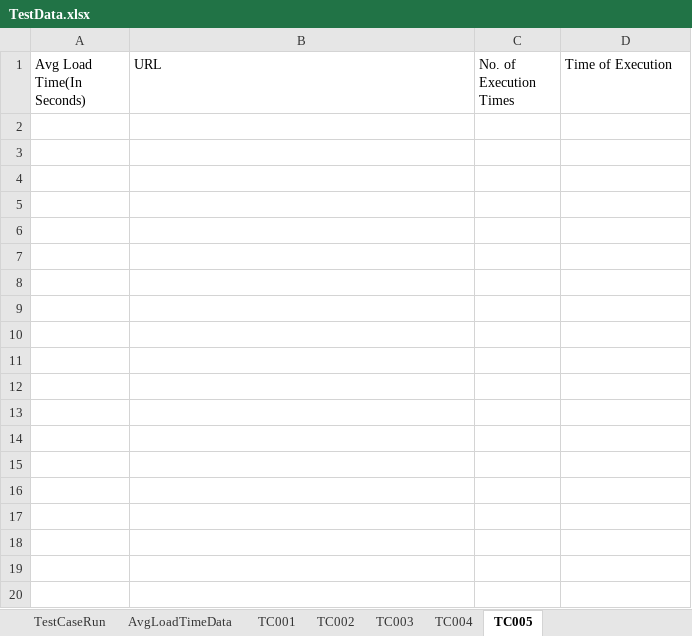
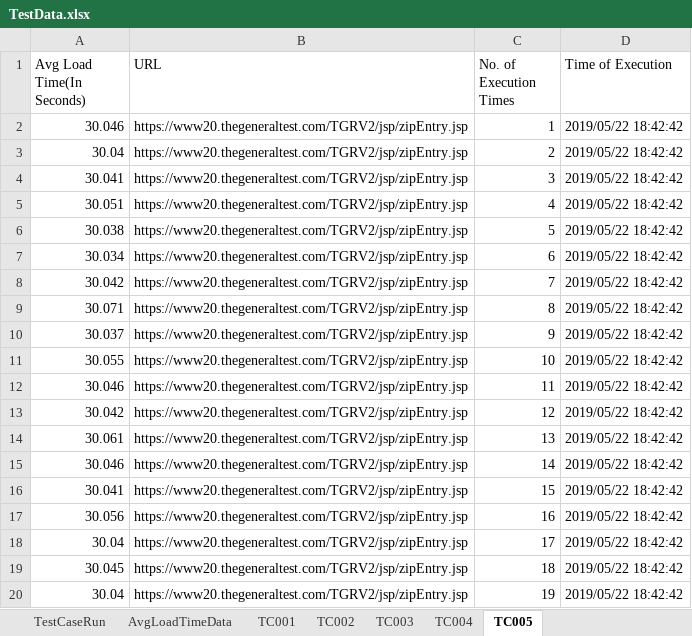
Before and after one commit to sivahtcglobal/Load-test, an Excel workbook: target/test-classes/TestData.xlsx, sheet TC005, drawn as a sheet; only a part is shown; values as stored, in another font and other column widths than the file's, no borders; the diff covers the shown part only; the diff names each change by its address in the sheet, - before the commit and + after, or states it on an @@ line.

```diff
--- a/target/test-classes/TestData.xlsx (sheet TC005)
+++ b/target/test-classes/TestData.xlsx (sheet TC005)
+row 2: 30.046 | https://www20.thegeneraltest.com/TGRV2/jsp/zipEntry.jsp | 1 | 2019/05/22 18:42:42
+row 3: 30.04 | https://www20.thegeneraltest.com/TGRV2/jsp/zipEntry.jsp | 2 | 2019/05/22 18:42:42
+row 4: 30.041 | https://www20.thegeneraltest.com/TGRV2/jsp/zipEntry.jsp | 3 | 2019/05/22 18:42:42
+row 5: 30.051 | https://www20.thegeneraltest.com/TGRV2/jsp/zipEntry.jsp | 4 | 2019/05/22 18:42:42
+row 6: 30.038 | https://www20.thegeneraltest.com/TGRV2/jsp/zipEntry.jsp | 5 | 2019/05/22 18:42:42
+row 7: 30.034 | https://www20.thegeneraltest.com/TGRV2/jsp/zipEntry.jsp | 6 | 2019/05/22 18:42:42
+row 8: 30.042 | https://www20.thegeneraltest.com/TGRV2/jsp/zipEntry.jsp | 7 | 2019/05/22 18:42:42
+row 9: 30.071 | https://www20.thegeneraltest.com/TGRV2/jsp/zipEntry.jsp | 8 | 2019/05/22 18:42:42
+row 10: 30.037 | https://www20.thegeneraltest.com/TGRV2/jsp/zipEntry.jsp | 9 | 2019/05/22 18:42:42
+row 11: 30.055 | https://www20.thegeneraltest.com/TGRV2/jsp/zipEntry.jsp | 10 | 2019/05/22 18:42:42
+row 12: 30.046 | https://www20.thegeneraltest.com/TGRV2/jsp/zipEntry.jsp | 11 | 2019/05/22 18:42:42
+row 13: 30.042 | https://www20.thegeneraltest.com/TGRV2/jsp/zipEntry.jsp | 12 | 2019/05/22 18:42:42
+row 14: 30.061 | https://www20.thegeneraltest.com/TGRV2/jsp/zipEntry.jsp | 13 | 2019/05/22 18:42:42
+row 15: 30.046 | https://www20.thegeneraltest.com/TGRV2/jsp/zipEntry.jsp | 14 | 2019/05/22 18:42:42
+row 16: 30.041 | https://www20.thegeneraltest.com/TGRV2/jsp/zipEntry.jsp | 15 | 2019/05/22 18:42:42
+row 17: 30.056 | https://www20.thegeneraltest.com/TGRV2/jsp/zipEntry.jsp | 16 | 2019/05/22 18:42:42
+row 18: 30.04 | https://www20.thegeneraltest.com/TGRV2/jsp/zipEntry.jsp | 17 | 2019/05/22 18:42:42
+row 19: 30.045 | https://www20.thegeneraltest.com/TGRV2/jsp/zipEntry.jsp | 18 | 2019/05/22 18:42:42
+row 20: 30.04 | https://www20.thegeneraltest.com/TGRV2/jsp/zipEntry.jsp | 19 | 2019/05/22 18:42:42
```
Also changed, not shown: 37 added rows elsewhere in this sheet, sheet TC004, sheet TC001, 3 other files.
